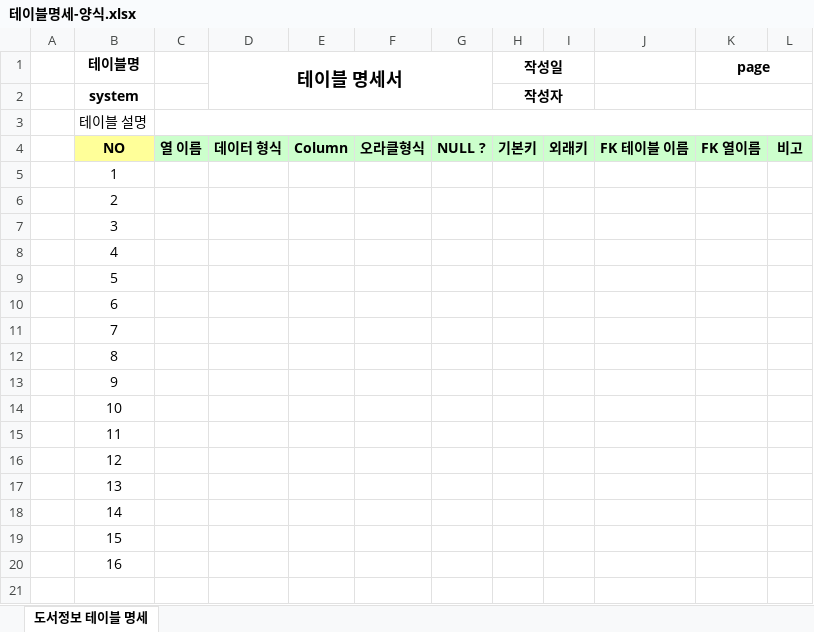
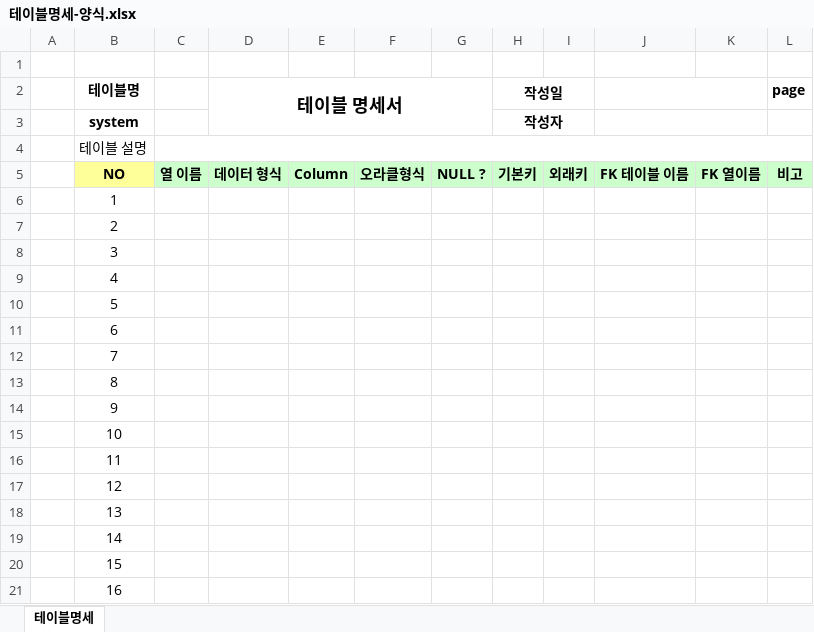
Before and after one commit to callor/Reference, an Excel workbook: 샘플데이터/테이블명세-양식.xlsx, sheet 테이블명세, drawn as a sheet; values as stored, in another font and other column widths than the file's, no borders; removed rows and columns are numbered as before the commit, all else as after; the diff names each change by its address in the sheet, - before the commit and + after, or states it on an @@ line.

```diff
--- a/샘플데이터/테이블명세-양식.xlsx (sheet 테이블명세)
+++ b/샘플데이터/테이블명세-양식.xlsx (sheet 테이블명세)
-sheet tab: 도서정보 테이블 명세
+sheet tab: 테이블명세
+row 1: (empty)
+J2:K2 merged
-K2: page
+K2: (empty)
-K1:L1 merged
-L2: (empty)
+L2: page
+J3:K3 merged
-K2:L2 merged
```
Also changed, not shown: 샘플데이터/샘플-학생정보데이터.xlsx.
